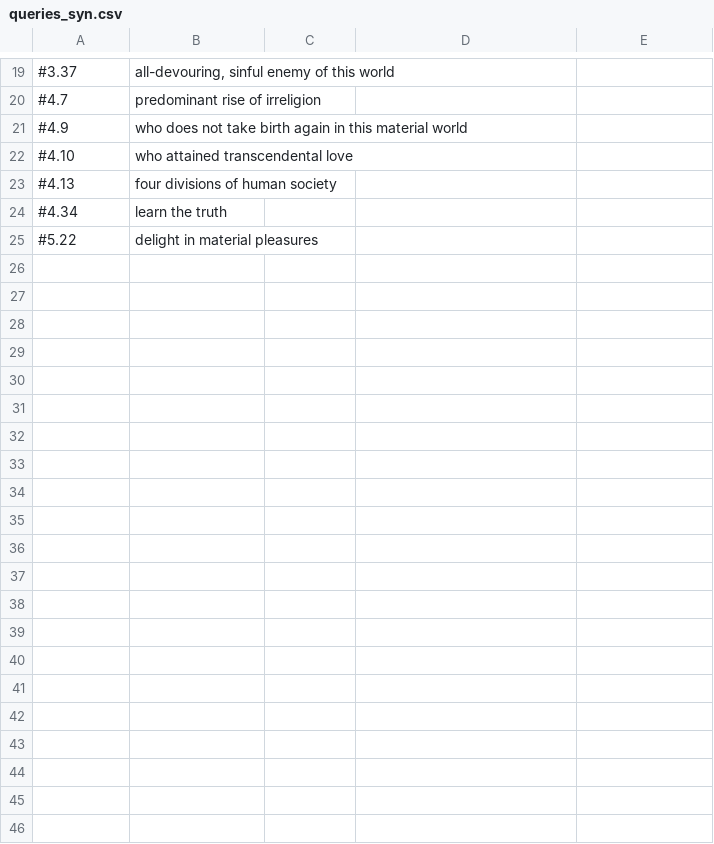
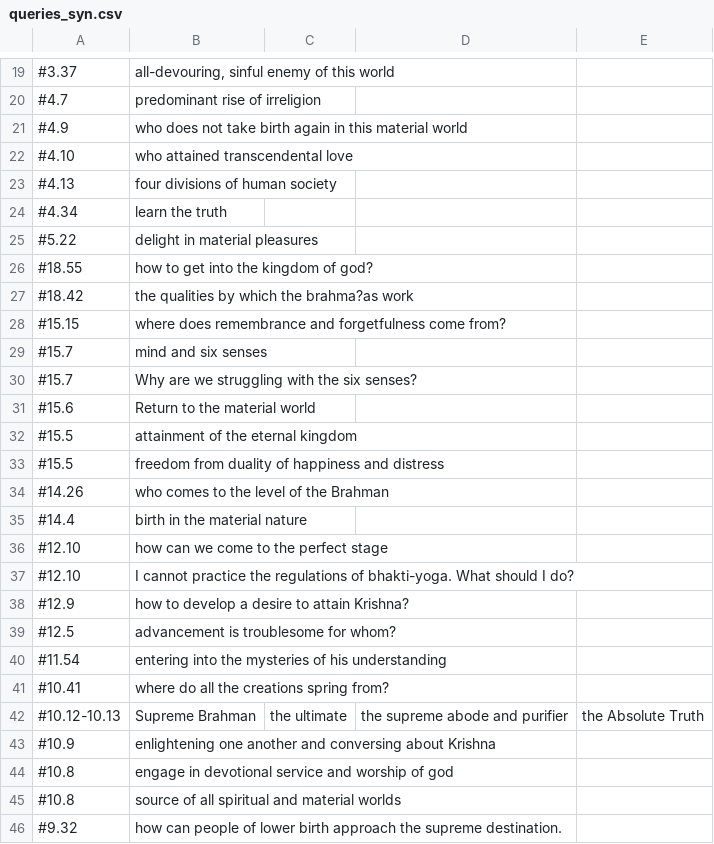
Before and after one commit to ashusala/Bhagavad_gita_IR, a CSV file: model/data/queries_syn.csv, drawn as a sheet; only a part is shown, gaps mark what is left out; the diff names each change by its address in the sheet, - before the commit and + after, or states it on an @@ line.

Commit message:
added more syn queries

```diff
--- a/model/data/queries_syn.csv
+++ b/model/data/queries_syn.csv
+row 26: #18.55 | how to get into the kingdom of god?
+row 27: #18.42 | the qualities by which the brahma?as work
+row 28: #15.15 | where does remembrance and forgetfulness come from?
+row 29: #15.7 | mind and six senses
+row 30: #15.7 | Why are we struggling with the six senses?
+row 31: #15.6 | Return to the material world
+row 32: #15.5 | attainment of the eternal kingdom
+row 33: #15.5 | freedom from duality of happiness and distress
+row 34: #14.26 | who comes to the level of the Brahman
+row 35: #14.4 | birth in the material nature
+row 36: #12.10 | how can we come to the perfect stage
+row 37: #12.10 | I cannot practice the regulations of bhakti-yoga. What should I do?
+row 38: #12.9 | how to develop a desire to attain Krishna?
+row 39: #12.5 | advancement is troublesome for whom?
+row 40: #11.54 | entering into the mysteries of his understanding
+row 41: #10.41 | where do all the creations spring from?
+row 42: #10.12-10.13 | Supreme Brahman | the ultimate | the supreme abode and purifier | the Absolute Truth
+row 43: #10.9 | enlightening one another and conversing about Krishna
+row 44: #10.8 | engage in devotional service and worship of god
+row 45: #10.8 | source of all spiritual and material worlds
+row 46: #9.32 | how can people of lower birth approach the supreme destination.
```
